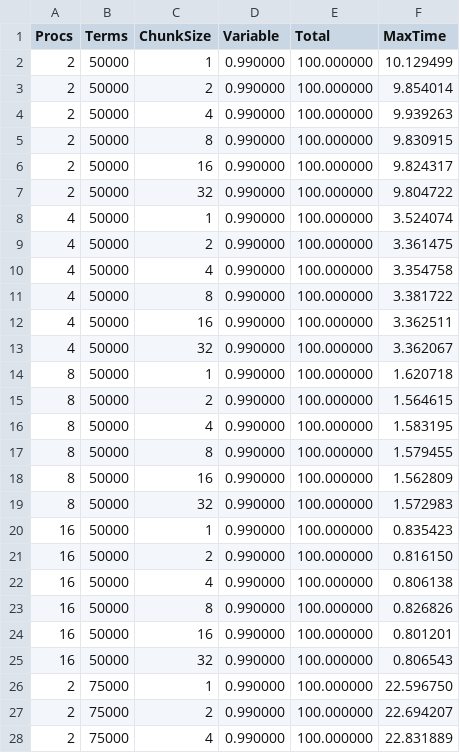
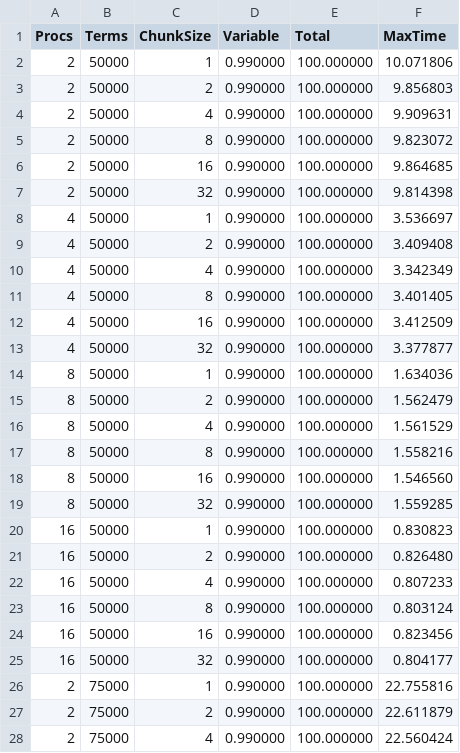
Before and after one commit to mjdupont/COSC6060HW3, a CSV file: results/queue.csv, drawn as a sheet; only a part is shown; the diff covers the shown part only.

```diff
--- a/results/queue.csv
+++ b/results/queue.csv
@@ -1,28 +1,28 @@
 Procs,Terms,ChunkSize,Variable,Total,MaxTime
-2,50000,1,0.990000,100.000000,10.129499
-2,50000,2,0.990000,100.000000,9.854014
-2,50000,4,0.990000,100.000000,9.939263
-2,50000,8,0.990000,100.000000,9.830915
-2,50000,16,0.990000,100.000000,9.824317
-2,50000,32,0.990000,100.000000,9.804722
-4,50000,1,0.990000,100.000000,3.524074
-4,50000,2,0.990000,100.000000,3.361475
-4,50000,4,0.990000,100.000000,3.354758
-4,50000,8,0.990000,100.000000,3.381722
-4,50000,16,0.990000,100.000000,3.362511
-4,50000,32,0.990000,100.000000,3.362067
-8,50000,1,0.990000,100.000000,1.620718
-8,50000,2,0.990000,100.000000,1.564615
-8,50000,4,0.990000,100.000000,1.583195
-8,50000,8,0.990000,100.000000,1.579455
-8,50000,16,0.990000,100.000000,1.562809
-8,50000,32,0.990000,100.000000,1.572983
-16,50000,1,0.990000,100.000000,0.835423
-16,50000,2,0.990000,100.000000,0.816150
-16,50000,4,0.990000,100.000000,0.806138
-16,50000,8,0.990000,100.000000,0.826826
-16,50000,16,0.990000,100.000000,0.801201
-16,50000,32,0.990000,100.000000,0.806543
-2,75000,1,0.990000,100.000000,22.596750
-2,75000,2,0.990000,100.000000,22.694207
-2,75000,4,0.990000,100.000000,22.831889
+2,50000,1,0.990000,100.000000,10.071806
+2,50000,2,0.990000,100.000000,9.856803
+2,50000,4,0.990000,100.000000,9.909631
+2,50000,8,0.990000,100.000000,9.823072
+2,50000,16,0.990000,100.000000,9.864685
+2,50000,32,0.990000,100.000000,9.814398
+4,50000,1,0.990000,100.000000,3.536697
+4,50000,2,0.990000,100.000000,3.409408
+4,50000,4,0.990000,100.000000,3.342349
+4,50000,8,0.990000,100.000000,3.401405
+4,50000,16,0.990000,100.000000,3.412509
+4,50000,32,0.990000,100.000000,3.377877
+8,50000,1,0.990000,100.000000,1.634036
+8,50000,2,0.990000,100.000000,1.562479
+8,50000,4,0.990000,100.000000,1.561529
+8,50000,8,0.990000,100.000000,1.558216
+8,50000,16,0.990000,100.000000,1.546560
+8,50000,32,0.990000,100.000000,1.559285
+16,50000,1,0.990000,100.000000,0.830823
+16,50000,2,0.990000,100.000000,0.826480
+16,50000,4,0.990000,100.000000,0.807233
+16,50000,8,0.990000,100.000000,0.803124
+16,50000,16,0.990000,100.000000,0.823456
+16,50000,32,0.990000,100.000000,0.804177
+2,75000,1,0.990000,100.000000,22.755816
+2,75000,2,0.990000,100.000000,22.611879
+2,75000,4,0.990000,100.000000,22.560424
```
Also changed, not shown: 21 edited cells elsewhere in this file, 3 other files.
